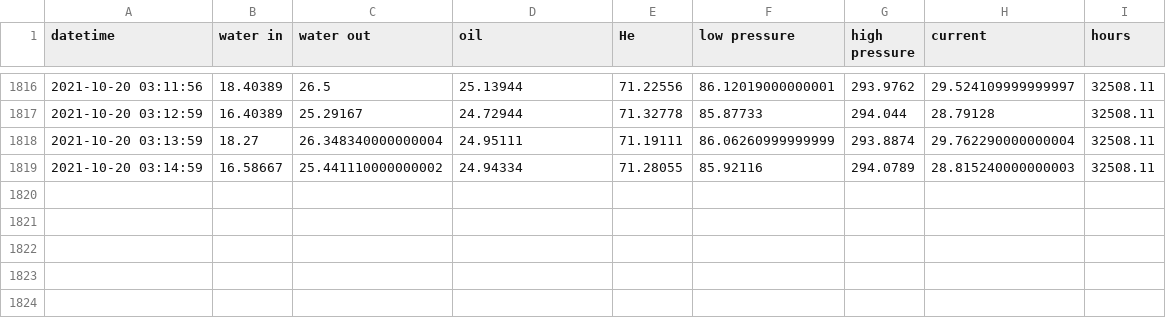
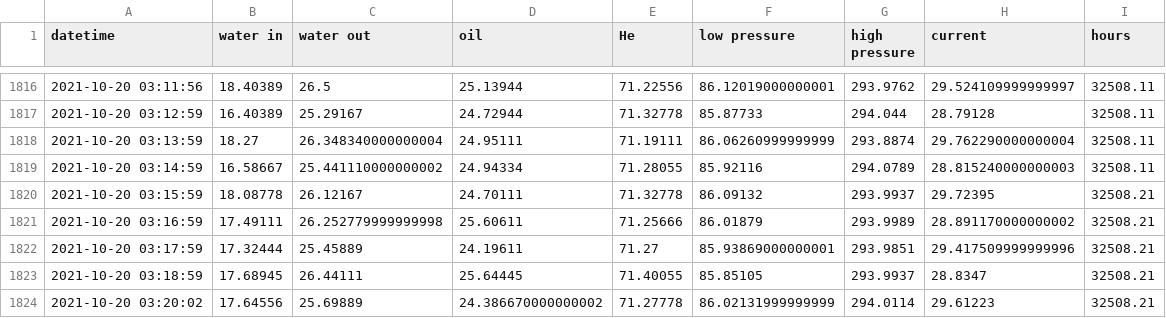
Before and after one commit to SciGEsN/SRC080, a CSV file: data/stat.csv, drawn as a sheet; only a part is shown, gaps mark what is left out.

```diff
--- a/data/stat.csv
+++ b/data/stat.csv
@@ -1819 +1819,6 @@ datetime,water in,water out,oil,He,low pressure,high pressure,current,hours
 2021-10-20 03:14:59,16.58667,25.441110000000002,24.94334,71.28055,85.92116,294.0789,28.815240000000003,32508.11
+2021-10-20 03:15:59,18.08778,26.12167,24.70111,71.32778,86.09132,293.9937,29.72395,32508.21
+2021-10-20 03:16:59,17.49111,26.252779999999998,25.60611,71.25666,86.01879,293.9989,28.891170000000002,32508.21
+2021-10-20 03:17:59,17.32444,25.45889,24.19611,71.27,85.93869000000001,293.9851,29.417509999999996,32508.21
+2021-10-20 03:18:59,17.68945,26.44111,25.64445,71.40055,85.85105,293.9937,28.8347,32508.21
+2021-10-20 03:20:02,17.64556,25.69889,24.386670000000002,71.27778,86.02131999999999,294.0114,29.61223,32508.21
```
Also changed, not shown: data/P.csv, data/T1.csv, 8 other files.
